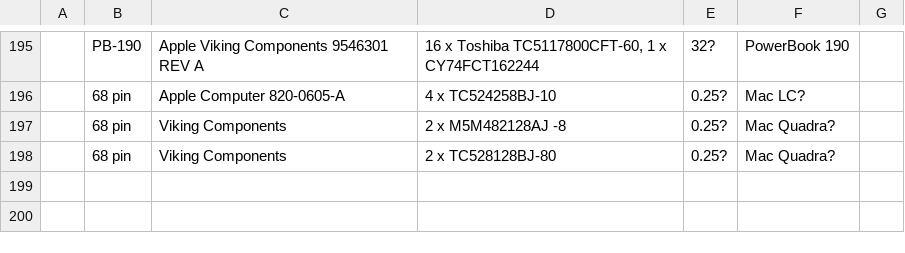
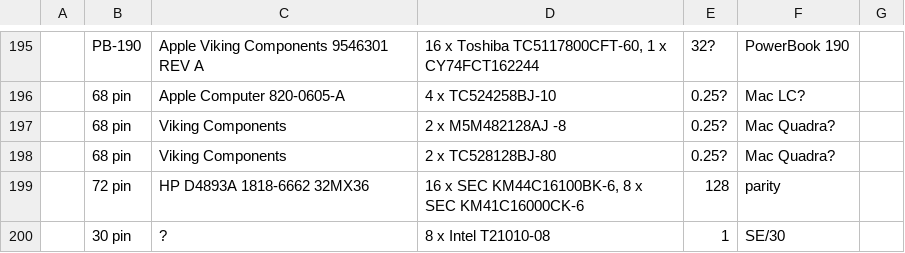
Before and after one commit to fthain/dram, a TSV file: modules.tsv, drawn as a sheet; only a part is shown, gaps mark what is left out.

Commit message:
Add modules.

```diff
--- a/modules.tsv
+++ b/modules.tsv
@@ -198 +198,3 @@
 	68 pin	Viking Components	2 x TC528128BJ-80	0.25?	Mac Quadra?	
+	72 pin	HP D4893A 1818-6662 32MX36	16 x SEC KM44C16100BK-6, 8 x SEC KM41C16000CK-6	128	parity
+	30 pin	?	8 x Intel T21010-08	1	SE/30	
```
Also changed, not shown: chips.tsv, 1 other file.
